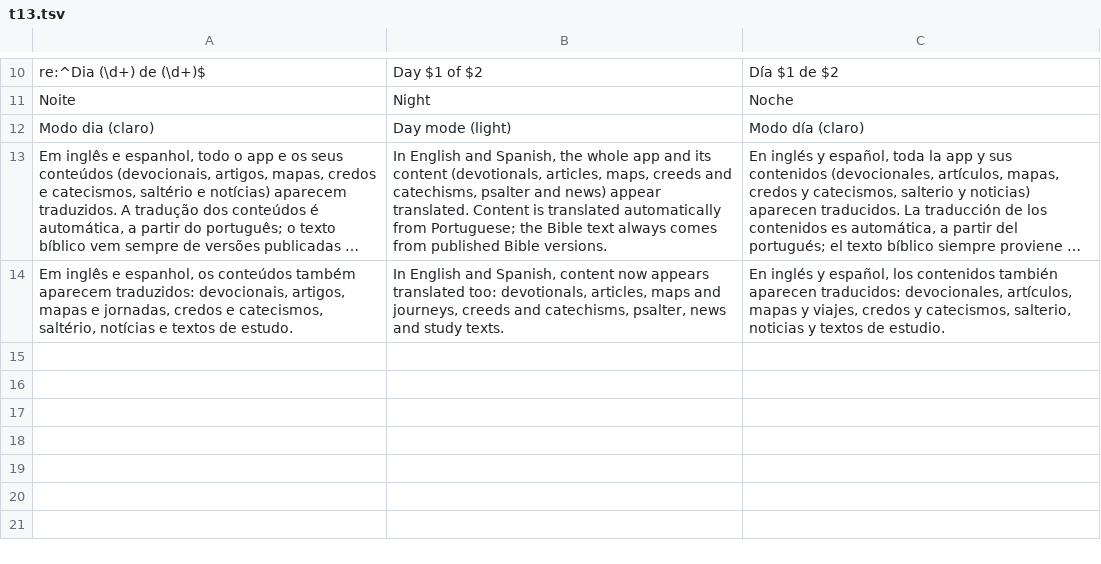
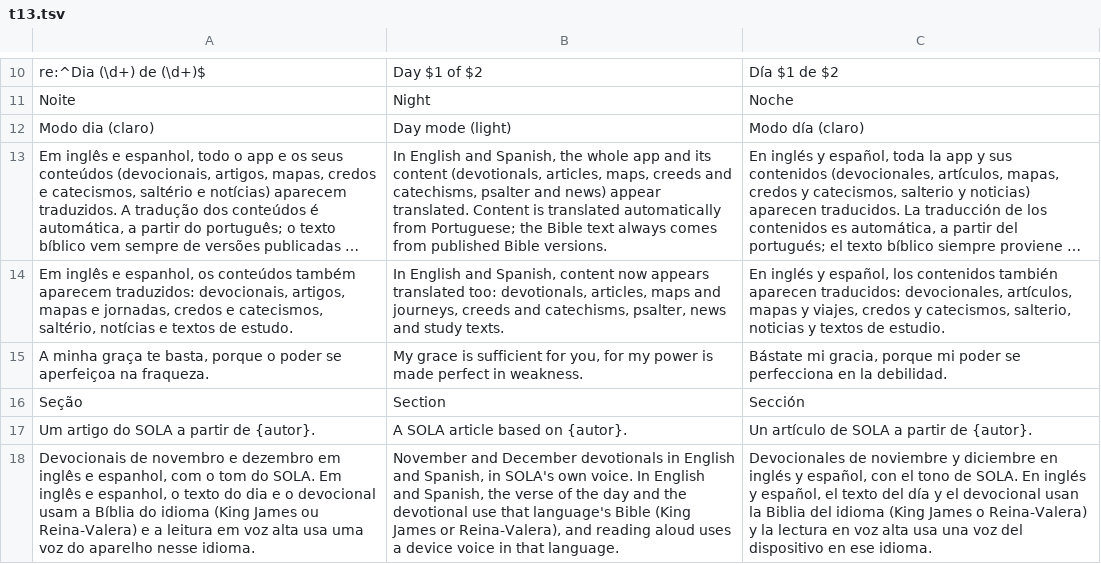
Before and after one commit to rafaelximenes2010-png/concordancia-biblica, a TSV file: i18n/src/t13.tsv, drawn as a sheet; only a part is shown, gaps mark what is left out; long unchanged cells end in …; the diff names each change by its address in the sheet, - before the commit and + after, or states it on an @@ line.

```diff
--- a/i18n/src/t13.tsv
+++ b/i18n/src/t13.tsv
+row 15: A minha graça te basta, porque o poder se aperfeiçoa na fraqueza. | My grace is sufficient for you, for my power is made perfect in weakness. | Bástate mi gracia, porque mi poder se perfecciona en la debilidad.
+row 16: Seção | Section | Sección
+row 17: Um artigo do SOLA a partir de {autor}. | A SOLA article based on {autor}. | Un artículo de SOLA a partir de {autor}.
+row 18: Devocionais de novembro e dezembro em inglês e espanhol, com o tom do SOLA. Em inglês e espanhol, o texto do dia e o devocional usam a Bíblia do idioma (King James ou Reina-Valera) e a leitura em voz alta usa uma voz do aparelho nesse idioma. | November and December devotionals in English and Spanish, in SOLA's own voice. In English and Spanish, the verse of the day and the devotional use that language's Bible (King James or Reina-Valera), and reading aloud uses a device voice in that language. | Devocionales de noviembre y diciembre en inglés y español, con el tono de SOLA. En inglés y español, el texto del día y el devocional usan la Biblia del idioma (King James o Reina-Valera) y la lectura en voz alta usa una voz del dispositivo en ese idioma.
```
Also changed, not shown: 54 other files.
